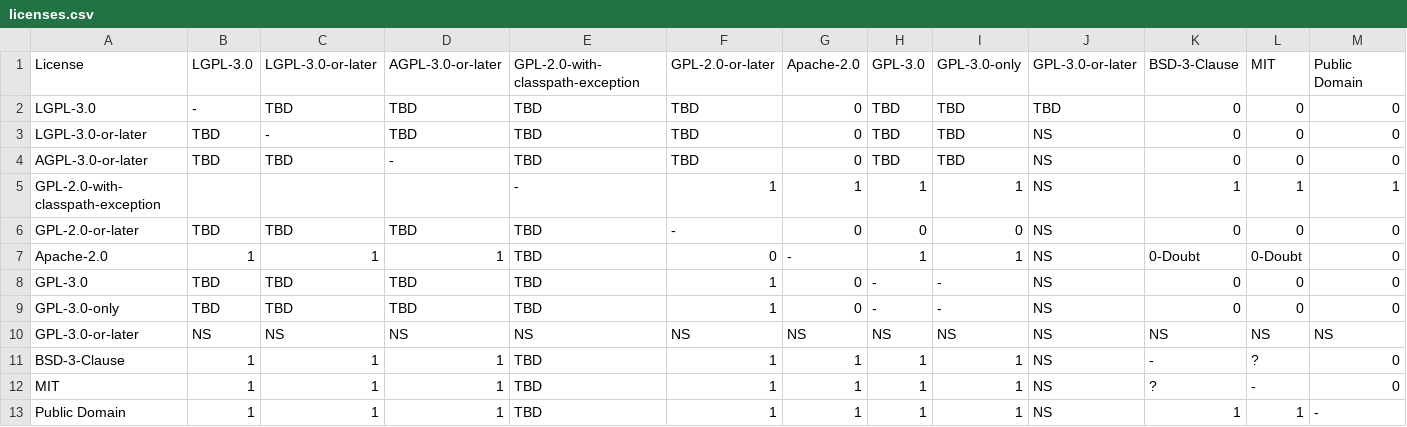
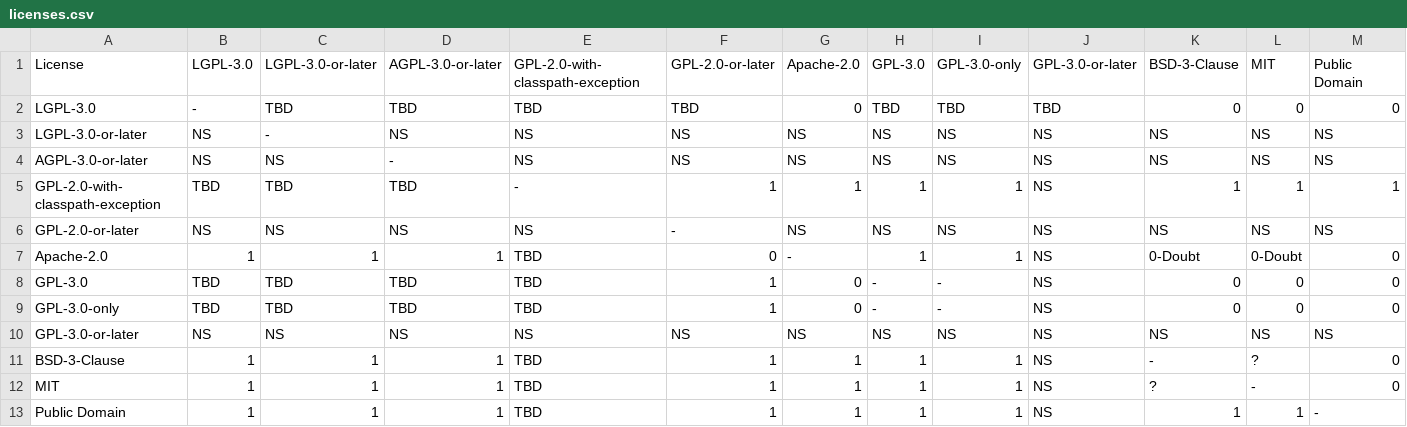
Before and after one commit to endocode/LCV-CM, a CSV file: licenses.csv, drawn as a sheet.

```diff
--- a/licenses.csv
+++ b/licenses.csv
@@ -2,6 +2,6 @@ License,LGPL-3.0,LGPL-3.0-or-later,AGPL-3.0-or-later,GPL-2.0-with-classpath-exce
 LGPL-3.0,-,TBD,TBD,TBD,TBD,0,TBD,TBD,TBD,0,0,0
-LGPL-3.0-or-later,TBD,-,TBD,TBD,TBD,0,TBD,TBD,NS,0,0,0
-AGPL-3.0-or-later,TBD,TBD,-,TBD,TBD,0,TBD,TBD,NS,0,0,0
-GPL-2.0-with-classpath-exception,,,,-,1,1,1,1,NS,1,1,1
-GPL-2.0-or-later,TBD,TBD,TBD,TBD,-,0,0,0,NS,0,0,0
+LGPL-3.0-or-later,NS,-,NS,NS,NS,NS,NS,NS,NS,NS,NS,NS
+AGPL-3.0-or-later,NS,NS,-,NS,NS,NS,NS,NS,NS,NS,NS,NS
+GPL-2.0-with-classpath-exception,TBD,TBD,TBD,-,1,1,1,1,NS,1,1,1
+GPL-2.0-or-later,NS,NS,NS,NS,-,NS,NS,NS,NS,NS,NS,NS
 Apache-2.0,1,1,1,TBD,0,-,1,1,NS,0-Doubt,0-Doubt,0
```
Also changed, not shown: spdx-id.csv, 2 other files.
